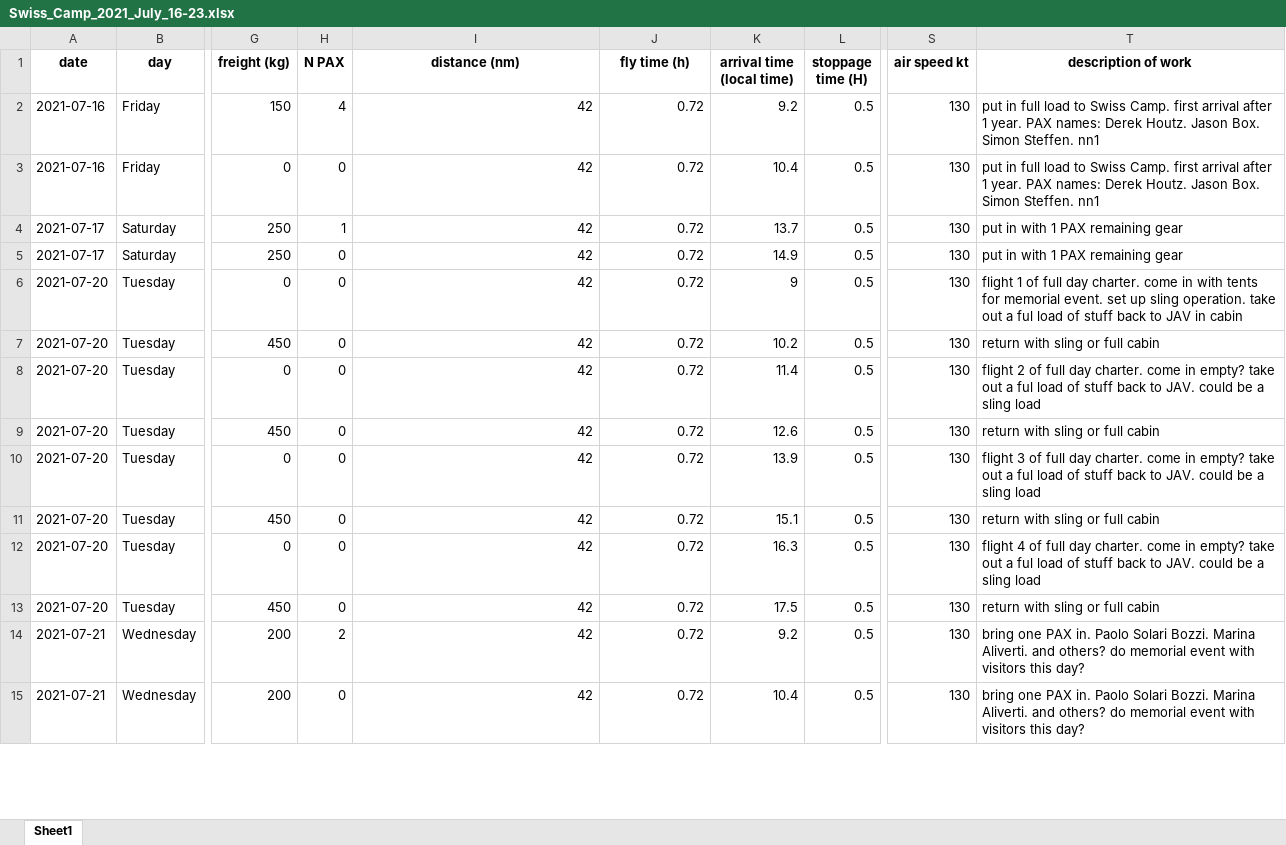
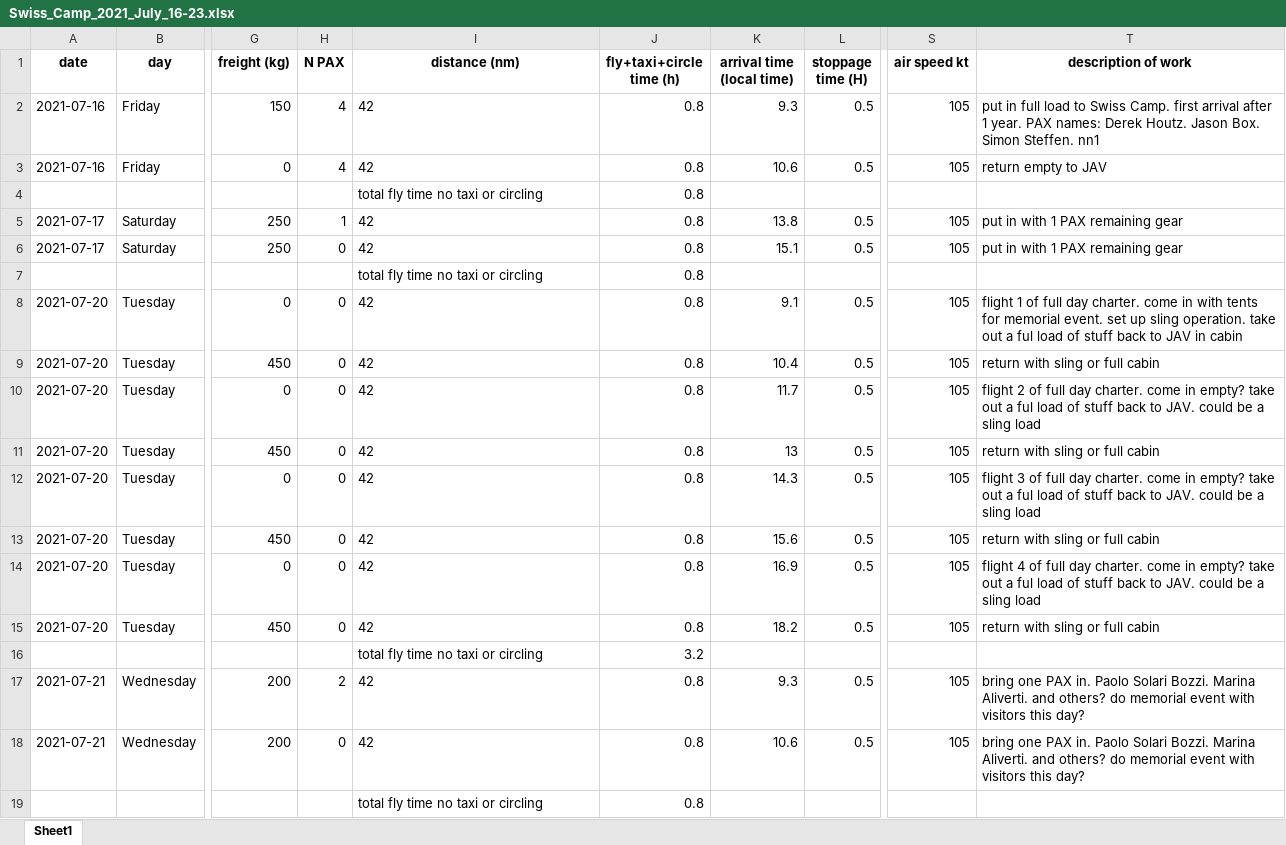
Before and after one commit to GEUS-PROMICE/AWS_maintenance_flight_planner, an Excel workbook: planning_info/Swiss_Camp_2021_July_16-23.xlsx, sheet Sheet1, drawn as a sheet; only a part is shown, gaps mark what is left out; values as stored, in another font and other column widths than the file's, no borders; addresses are those after the commit; rows hold the shown columns only; the diff covers the shown part only; the diff names each change by its address in the sheet, - before the commit and + after, or states it on an @@ line.

```diff
--- a/planning_info/Swiss_Camp_2021_July_16-23.xlsx (sheet Sheet1)
+++ b/planning_info/Swiss_Camp_2021_July_16-23.xlsx (sheet Sheet1)
-J1: fly time (h)
+J1: fly+taxi+circle time (h)
-I2:I3 alignment: right
+I2:I3 alignment: left
-J2:J3 (fly+taxi+circle time (h)): 0.72
+J2:J3 (fly+taxi+circle time (h)): 0.8
-K2 (arrival time (local time)): 9.2
+K2 (arrival time (local time)): 9.3
-S2:S3 (air speed kt): 130
+S2:S3 (air speed kt): 105
-H3 (N PAX): 0
+H3 (N PAX): 4
-K3 (arrival time (local time)): 10.4
+K3 (arrival time (local time)): 10.6
-T3 (description of work): put in full load to Swiss Camp. first arrival after 1 year. PAX names: Derek Houtz. Jason Box. Simon Steffen. nn1
+T3 (description of work): return empty to JAV
+row 4:  |  |  |  | total fly time no taxi or circling | 0.8
-I5:I6 alignment: right
+I5:I6 alignment: left
-J5:J6 (fly+taxi+circle time (h)): 0.72
+J5:J6 (fly+taxi+circle time (h)): 0.8
-K5 (arrival time (local time)): 13.7
+K5 (arrival time (local time)): 13.8
-S5:S6 (air speed kt): 130
+S5:S6 (air speed kt): 105
-K6 (arrival time (local time)): 14.9
+K6 (arrival time (local time)): 15.1
+row 7:  |  |  |  | total fly time no taxi or circling | 0.8
-I8:I15 alignment: right
+I8:I15 alignment: left
-J8:J15 (fly+taxi+circle time (h)): 0.72
+J8:J15 (fly+taxi+circle time (h)): 0.8
-K8 (arrival time (local time)): 9
+K8 (arrival time (local time)): 9.1
-S8:S15 (air speed kt): 130
+S8:S15 (air speed kt): 105
-K9 (arrival time (local time)): 10.2
+K9 (arrival time (local time)): 10.4
-K10 (arrival time (local time)): 11.4
+K10 (arrival time (local time)): 11.7
-K11 (arrival time (local time)): 12.6
+K11 (arrival time (local time)): 13
-K12 (arrival time (local time)): 13.9
+K12 (arrival time (local time)): 14.3
-K13 (arrival time (local time)): 15.1
+K13 (arrival time (local time)): 15.6
-K14 (arrival time (local time)): 16.3
+K14 (arrival time (local time)): 16.9
-K15 (arrival time (local time)): 17.5
+K15 (arrival time (local time)): 18.2
+row 16:  |  |  |  | total fly time no taxi or circling | 3.2
-I17:I18 alignment: right
+I17:I18 alignment: left
-J17:J18 (fly+taxi+circle time (h)): 0.72
+J17:J18 (fly+taxi+circle time (h)): 0.8
-K17 (arrival time (local time)): 9.2
+K17 (arrival time (local time)): 9.3
-S17:S18 (air speed kt): 130
+S17:S18 (air speed kt): 105
-K18 (arrival time (local time)): 10.4
+K18 (arrival time (local time)): 10.6
+row 19:  |  |  |  | total fly time no taxi or circling | 0.8
```
Also changed, not shown: 2 added rows, 24 edited cells and cell formats elsewhere in this sheet, planning_info/S_traverse_2021_Nordland.xlsx, 10 other files.
